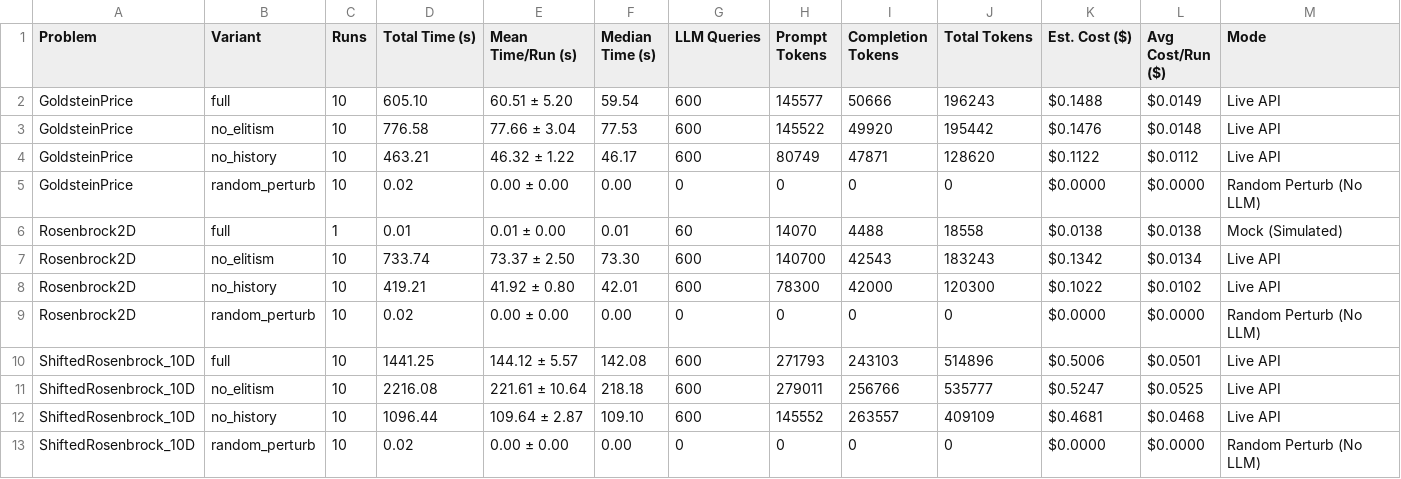
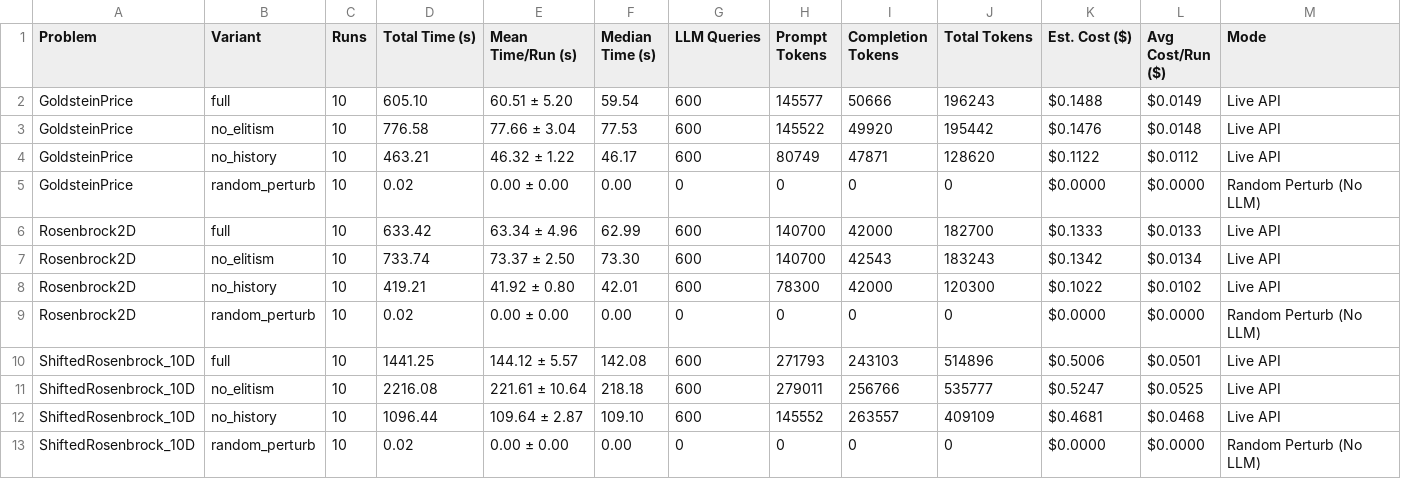
Before and after one commit to hhgzeng/LEO, a CSV file: experiments/ablation/time_cost_table.csv, drawn as a sheet; removed rows and columns are numbered as before the commit, all else as after; the diff names each change by its address in the sheet, - before the commit and + after, or states it on an @@ line.

Commit message:
Enhance benchmark comparison reports and performance metrics
- Updated metrics_table.md with revised results for LEO and Rosenbrock2D algorithms, reflecting improved median and IQR values.
- Implemented generate_markdown_report function in run_comparison.py to create a comprehensive Markdown report summarizing benchmark comparisons, including algorithm mechanisms and performance analysis.
- Adjusted time_cost_table.csv and time_cost_table.md to reflect accurate timing data for LEO and ShiftedRosenbrock_10D algorithms, ensuring consistency across reports.
- Revised stagnation_report.md to include detailed findings on the effectiveness of the stagnation-triggered LLM calling mechanism, emphasizing cost reduction and optimization performance.

```diff
--- a/experiments/ablation/time_cost_table.csv
+++ b/experiments/ablation/time_cost_table.csv
-row 6: Rosenbrock2D | full | 1 | 0.01 | 0.01 ± 0.00 | 0.01 | 60 | 14070 | 4488 | 18558 | $0.0138 | $0.0138 | Mock (Simulated)
+row 6: Rosenbrock2D | full | 10 | 633.42 | 63.34 ± 4.96 | 62.99 | 600 | 140700 | 42000 | 182700 | $0.1333 | $0.0133 | Live API
```
Also changed, not shown: experiments/ablation/metrics_table.csv, experiments/comparison/metrics_table.csv, 21 other files.
